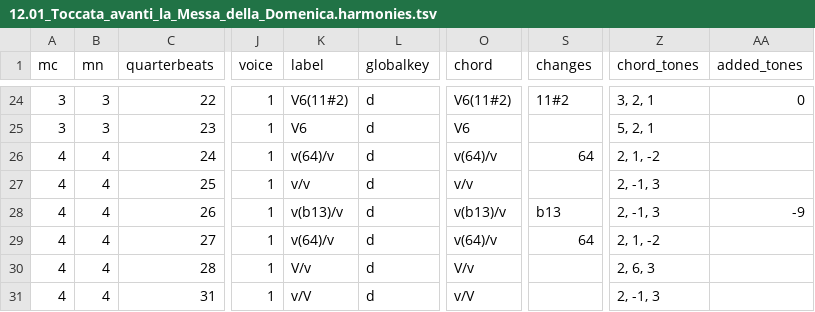
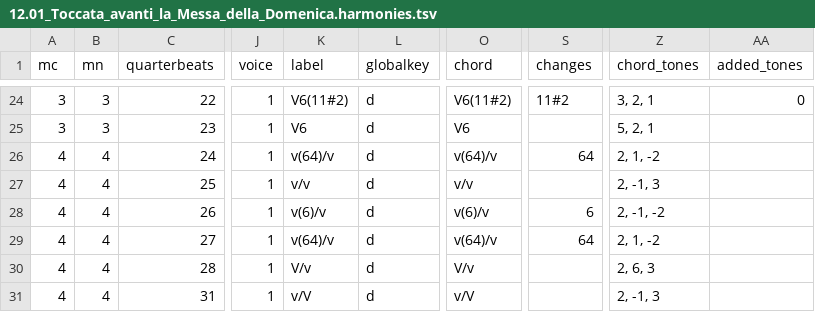
Before and after one commit to DCMLab/frescobaldi_fiori_musicali, a TSV file: harmonies/12.01_Toccata_avanti_la_Messa_della_Domenica.harmonies.tsv, drawn as a sheet; only a part is shown, gaps mark what is left out; the diff names each change by its address in the sheet, - before the commit and + after, or states it on an @@ line.

```diff
--- a/harmonies/12.01_Toccata_avanti_la_Messa_della_Domenica.harmonies.tsv
+++ b/harmonies/12.01_Toccata_avanti_la_Messa_della_Domenica.harmonies.tsv
-K28 (label): v(b13)/v
+K28 (label): v(6)/v
-O28 (chord): v(b13)/v
+O28 (chord): v(6)/v
-S28 (changes): b13
+S28 (changes): 6
-Z28 (chord_tones): 2, -1, 3
+Z28 (chord_tones): 2, -1, -2
-AA28 (added_tones): -9
+AA28 (added_tones): (empty)
```
Also changed, not shown: reviewed/12.01_Toccata_avanti_la_Messa_della_Domenica_reviewed.tsv, 4 other files.
